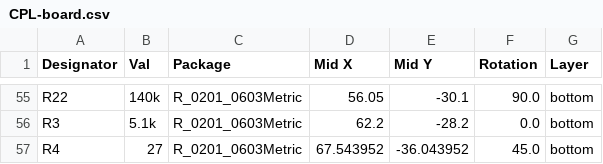
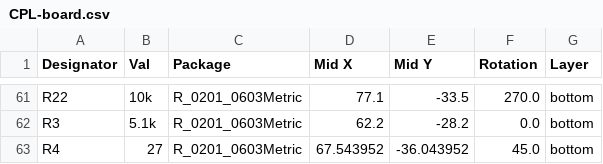
Before and after one commit to preyneyv/mck-parting-board, a CSV file: jlcpcb/production_files/CPL-board.csv, drawn as a sheet; only a part is shown, gaps mark what is left out; addresses are those after the commit; the diff covers the shown part only; the diff names each change by its address in the sheet, - before the commit and + after, or states it on an @@ line.

```diff
--- a/jlcpcb/production_files/CPL-board.csv
+++ b/jlcpcb/production_files/CPL-board.csv
-B61 (Val): 140k
+B61 (Val): 10k
-D61 (Mid X): 56.05
+D61 (Mid X): 77.1
-E61 (Mid Y): -30.1
+E61 (Mid Y): -33.5
-F61 (Rotation): 90.0
+F61 (Rotation): 270.0
```
Also changed, not shown: 12 added rows and 79 edited cells elsewhere in this file, jlcpcb/production_files/BOM-board.csv, 46 other files.
